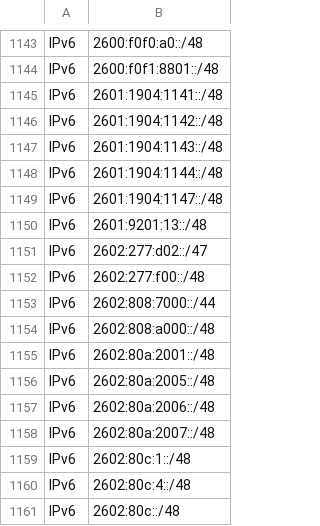
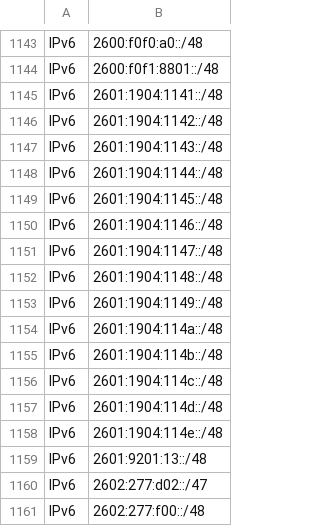
Before and after one commit to disposable/cloud-ip-ranges, a CSV file: csv/heroku-aws.csv, drawn as a sheet; only a part is shown, gaps mark what is left out; the shorter side is filled out with more unchanged rows; the diff names each change by its address in the sheet, - before the commit and + after, or states it on an @@ line.

```diff
--- a/csv/heroku-aws.csv
+++ b/csv/heroku-aws.csv
+row 1149: IPv6 | 2601:1904:1145::/48
+row 1150: IPv6 | 2601:1904:1146::/48
+row 1152: IPv6 | 2601:1904:1148::/48
+row 1153: IPv6 | 2601:1904:1149::/48
+row 1154: IPv6 | 2601:1904:114a::/48
+row 1155: IPv6 | 2601:1904:114b::/48
+row 1156: IPv6 | 2601:1904:114c::/48
+row 1157: IPv6 | 2601:1904:114d::/48
+row 1158: IPv6 | 2601:1904:114e::/48
```
Also changed, not shown: csv/alibaba.csv, csv/aws.csv, 20 other files.
